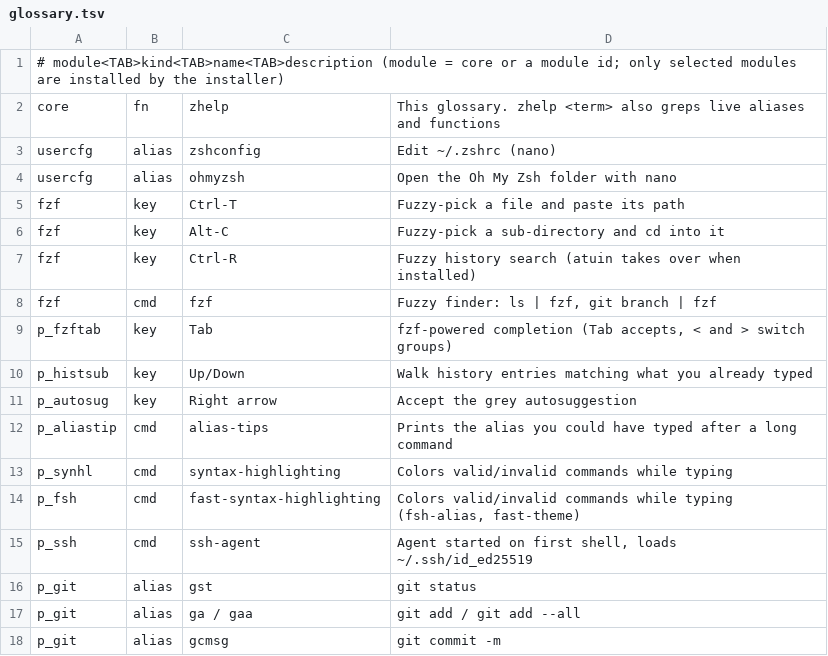
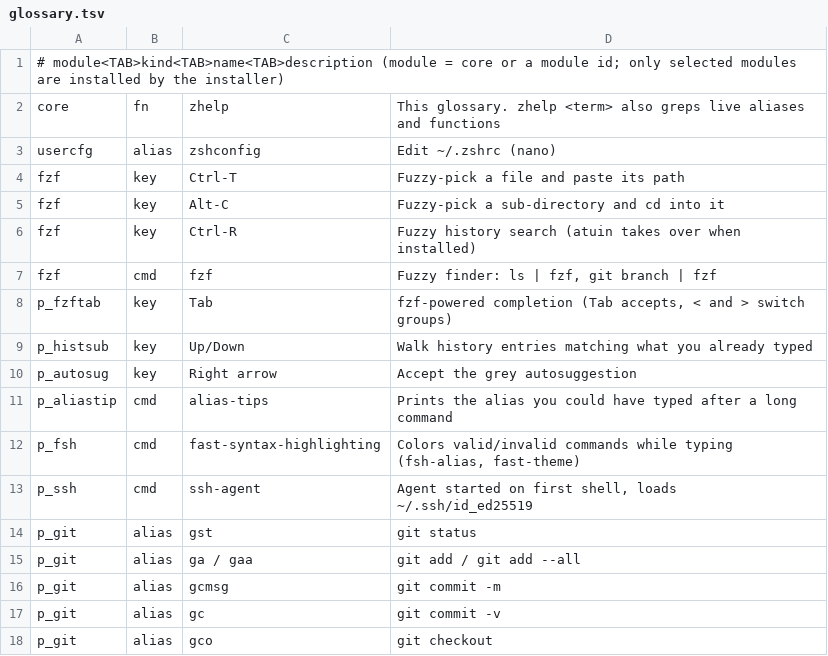
Before and after one commit to binjac/config, a TSV file: share/glossary.tsv, drawn as a sheet; only a part is shown; the shorter side is filled out with more unchanged rows; the diff names each change by its address in the sheet, - before the commit and + after, or states it on an @@ line.

Commit message:
Replace Antigen with antidote (+ zsh-defer, fast-syntax-highlighting), generate ~/.zsh_plugins.txt from the selected modules

```diff
--- a/share/glossary.tsv
+++ b/share/glossary.tsv
-row 4: usercfg | alias | ohmyzsh | Open the Oh My Zsh folder with nano
-row 13: p_synhl | cmd | syntax-highlighting | Colors valid/invalid commands while typing
```
Also changed, not shown: 1 other file.
